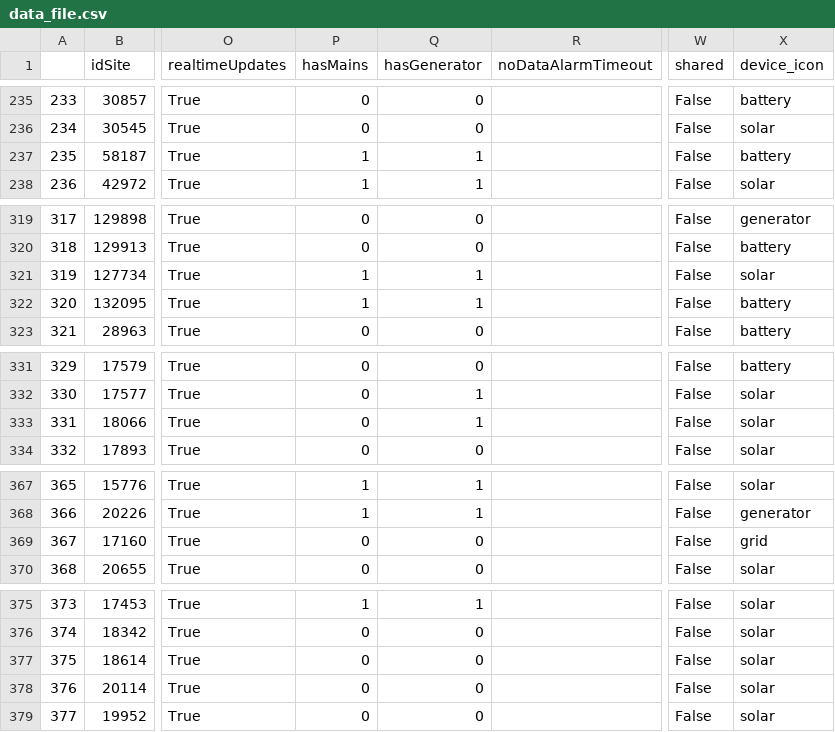
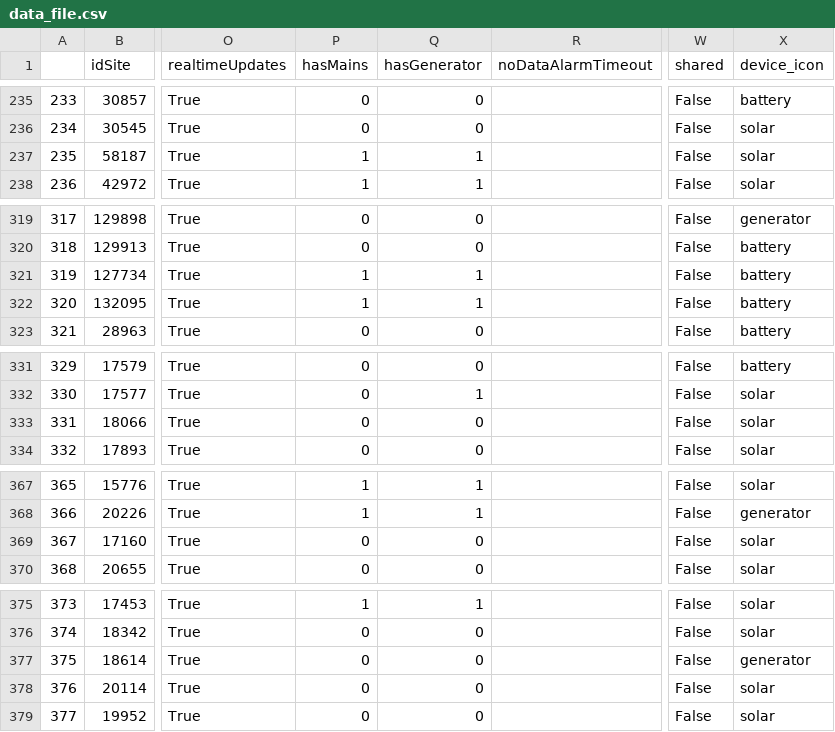
Before and after one commit to prompt2k2/RandomCode, a CSV file: data_file.csv, drawn as a sheet; only a part is shown, gaps mark what is left out; the diff covers the shown part only; the diff names each change by its address in the sheet, - before the commit and + after, or states it on an @@ line.

```diff
--- a/data_file.csv
+++ b/data_file.csv
-X237 (device_icon): battery
+X237 (device_icon): solar
-X321 (device_icon): solar
+X321 (device_icon): battery
-Q333 (hasGenerator): 1
+Q333 (hasGenerator): 0
-X369 (device_icon): grid
+X369 (device_icon): solar
-X377 (device_icon): solar
+X377 (device_icon): generator
```
Also changed, not shown: 12 edited cells elsewhere in this file, 1 other file.
